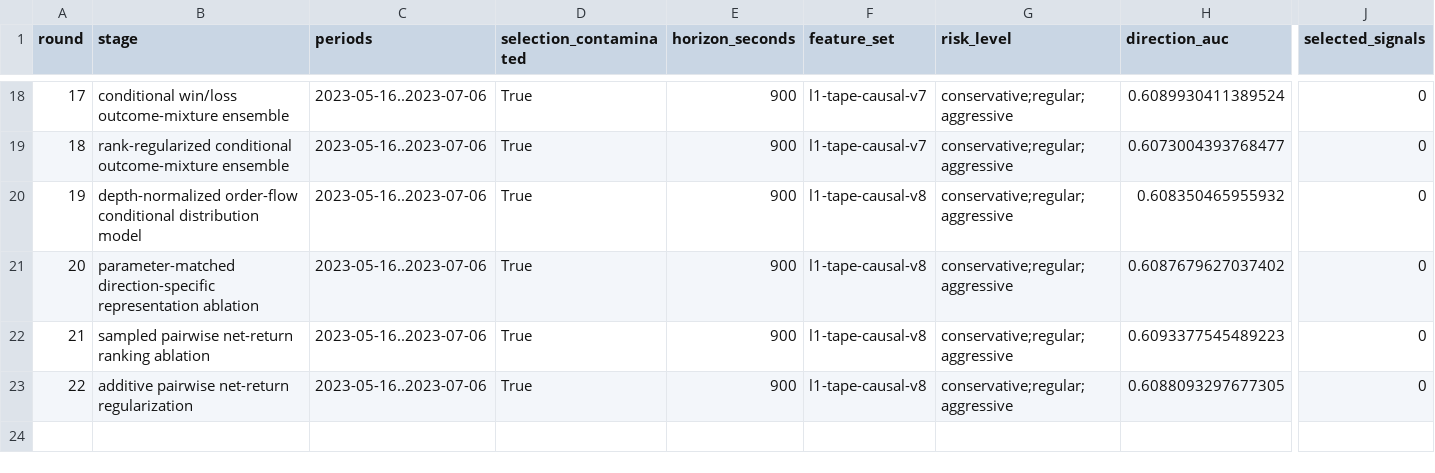
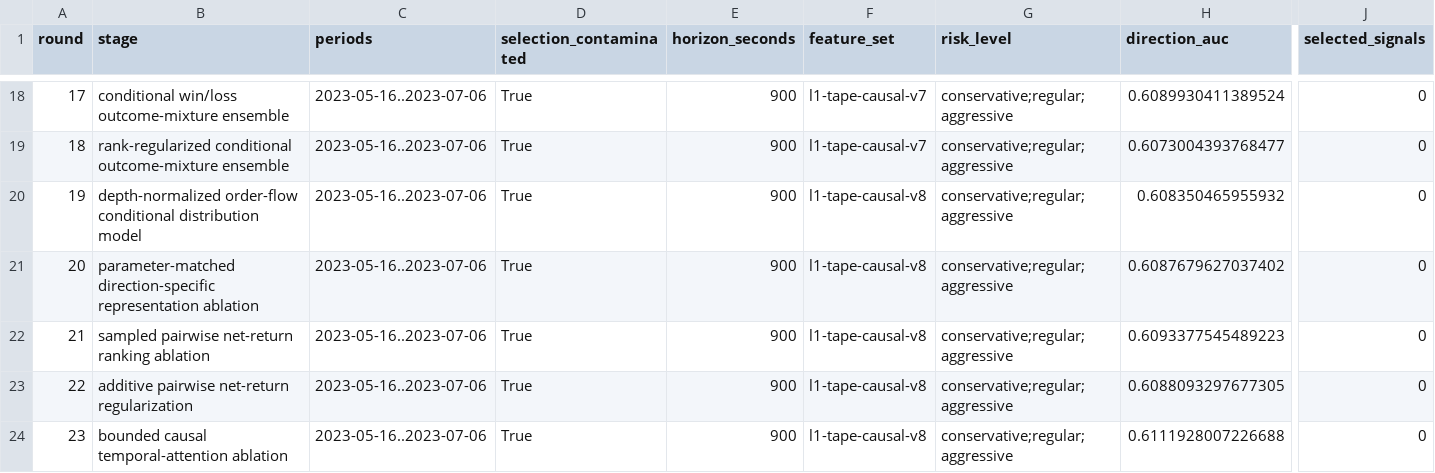
Before and after one commit to strmt7/simple_ai_trading, a CSV file: docs/model-research/action-value/latest/progress.csv, drawn as a sheet; only a part is shown, gaps mark what is left out; rows hold the shown columns only; the diff names each change by its address in the sheet, - before the commit and + after, or states it on an @@ line.

Commit message:
Publish rejected Round 23 temporal evidence

```diff
--- a/docs/model-research/action-value/latest/progress.csv
+++ b/docs/model-research/action-value/latest/progress.csv
+row 24: 23 | bounded causal temporal-attention ablation | 2023-05-16..2023-07-06 | True | 900 | l1-tape-causal-v8 | conservative;regular;aggressive | 0.6111928007226688 | 0
```
Also changed, not shown: docs/model-research/action-value/latest/forecast.csv, docs/model-research/action-value/latest/profiles.csv, 12 other files.
